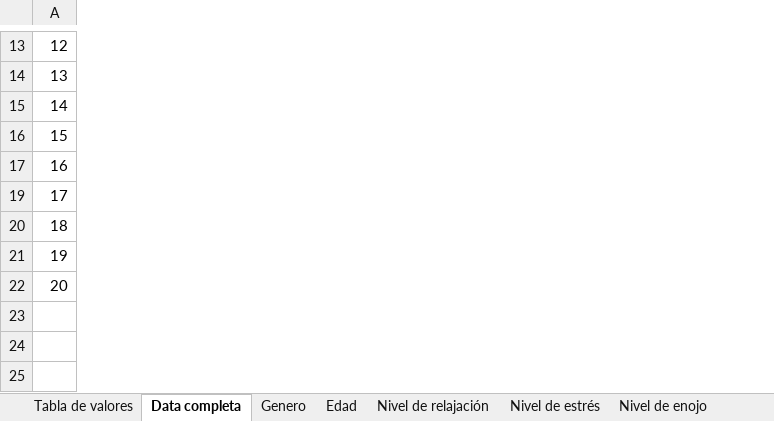
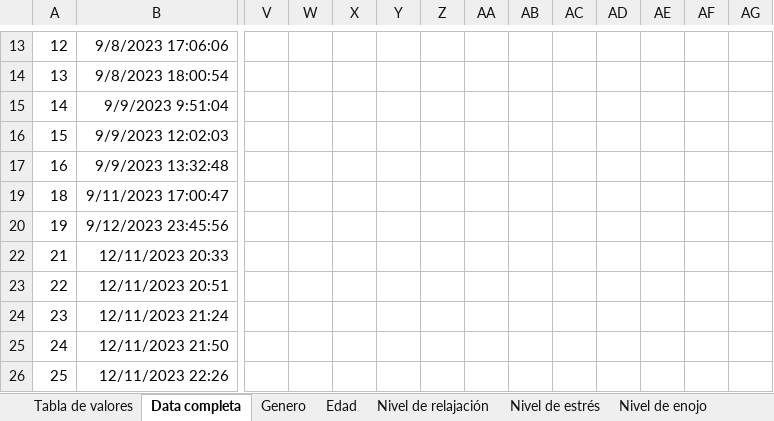
Before and after one commit to Margareth-Vela/Pulsos_Binaurales, an Excel workbook: Estadística/Cualitativo/Valoración del impacto de los pulsos binaurales.xlsx, sheet Data completa, drawn as a sheet; only a part is shown, gaps mark what is left out; values as stored, in another font and other column widths than the file's, no borders; removed rows and columns are numbered as before the commit, all else as after; rows hold the shown columns only; the diff covers the shown part only; the diff names each change by its address in the sheet, - before the commit and + after, or states it on an @@ line.

```diff
--- a/Estadística/Cualitativo/Valoración del impacto de los pulsos binaurales.xlsx (sheet Data completa)
+++ b/Estadística/Cualitativo/Valoración del impacto de los pulsos binaurales.xlsx (sheet Data completa)
@@ column B unhidden, rows 13-20: 9/8/2023 17:06:06 | 9/8/2023 18:00:54 | 9/9/2023 9:51:04 | 9/9/2023 12:02:03 | 9/9/2023 13:32:48 | 9/11/2023 17:00:47 | 9/12/2023 23:45:56 @@
+column V, empty
+column W, empty
+column X, empty
+column Y, empty
+column Z, empty
+column AA, empty
+column AB, empty
+column AC, empty
+column AD, empty
+column AE, empty
+column AF, empty
+column AG, empty
-A19: 17
+A19: 18
-row 20: 18
-row 22: 20
+row 22: 21 | 12/11/2023 20:33
+row 23: 22 | 12/11/2023 20:51
+row 24: 23 | 12/11/2023 21:24
+row 25: 24 | 12/11/2023 21:50
+row 26: 25 | 12/11/2023 22:26
```
Also changed, not shown: 1 added column, 16 edited cells and cell formats elsewhere in this sheet, sheet Emociones, sheet Nivel de estrés, sheet Nivel de disgusto, sheet Nivel de enojo, sheet Nivel de relajación, sheet Impacto, 2 more sheets, other sheet tabs, formulas that keep their value, hidden cells, charts or pictures, 4 other files.
